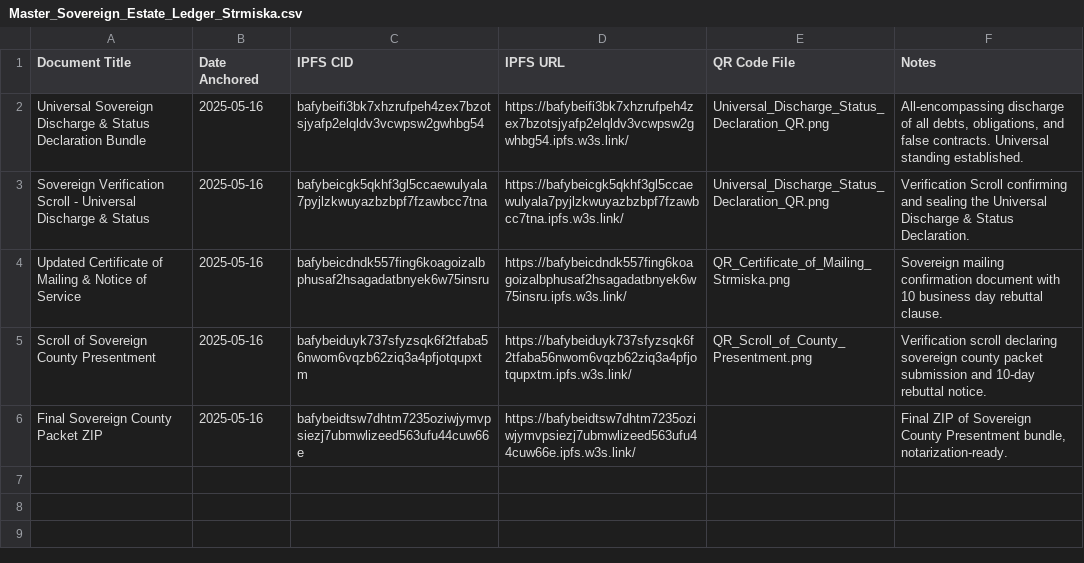
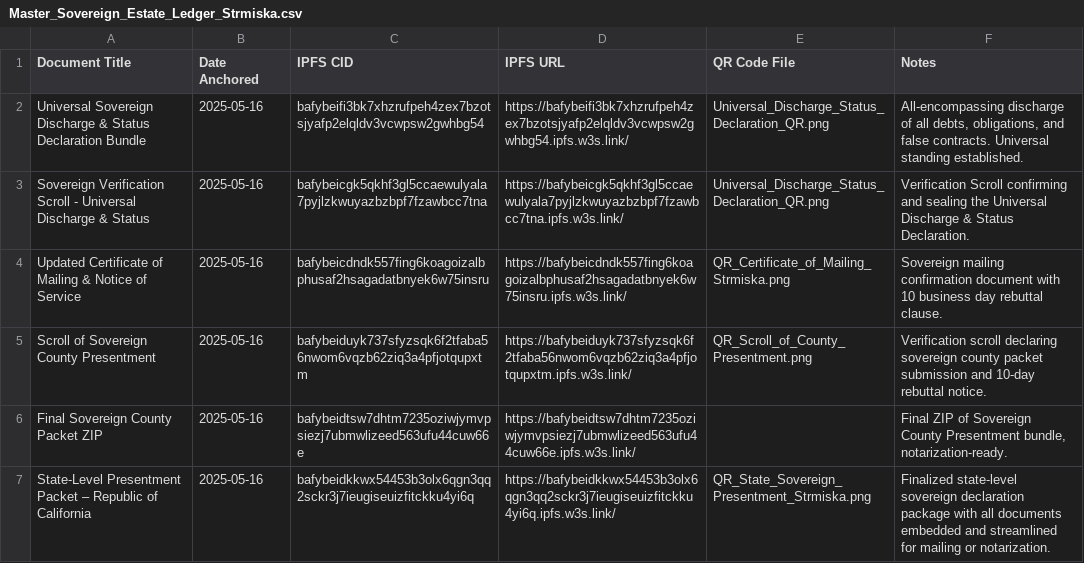
Before and after one commit to richardstrmiska/sovereign-estate-public-or-universal-sovereign-declaration, a CSV file: Master_Sovereign_Estate_Ledger_Strmiska.csv, drawn as a sheet.

Commit message:
Master key to State Sovereignty
Establishment of state Sovereignty template Morally, legally and standing in common law

Signed-off-by: richardstrmiska <strawman100@proton.me>

```diff
--- a/Master_Sovereign_Estate_Ledger_Strmiska.csv
+++ b/Master_Sovereign_Estate_Ledger_Strmiska.csv
@@ -6 +6,2 @@ Scroll of Sovereign County Presentment,2025-05-16,bafybeiduyk737sfyzsqk6f2tfaba5
 Final Sovereign County Packet ZIP,2025-05-16,bafybeidtsw7dhtm7235oziwjymvpsiezj7ubmwlizeed563ufu44cuw66e,https://bafybeidtsw7dhtm7235oziwjymvpsiezj7ubmwlizeed563ufu44cuw66e.ipfs.w3s.link/,,"Final ZIP of Sovereign County Presentment bundle, notarization-ready."
+State-Level Presentment Packet – Republic of California,2025-05-16,bafybeidkkwx54453b3olx6qgn3qq2sckr3j7ieugiseuizfitckku4yi6q,https://bafybeidkkwx54453b3olx6qgn3qq2sckr3j7ieugiseuizfitckku4yi6q.ipfs.w3s.link/,QR_State_Sovereign_Presentment_Strmiska.png,Finalized state-level sovereign declaration package with all documents embedded and streamlined for mailing or notarization.
```
